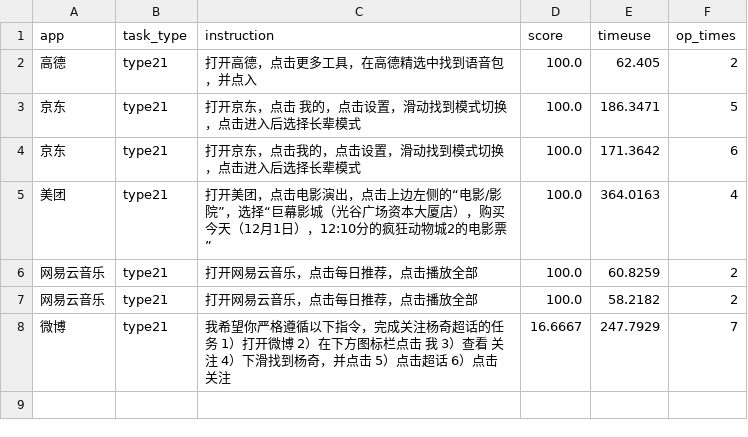
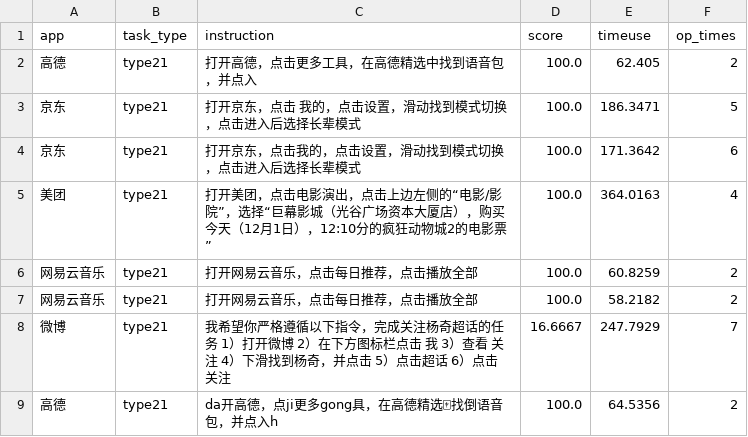
Before and after one commit to nanookfyf/MobiBench, a CSV file: results/dev/anthropic/claude-sonnet-4.5.csv, drawn as a sheet; the diff names each change by its address in the sheet, - before the commit and + after, or states it on an @@ line.

```diff
--- a/results/dev/anthropic/claude-sonnet-4.5.csv
+++ b/results/dev/anthropic/claude-sonnet-4.5.csv
+row 9: 高德 | type21 | da开高德，点ji更多gong具，在高德精选🀄找倒语音包，并点入h | 100.0 | 64.5356 | 2
```
Also changed, not shown: results/dev/Gemini-2.5-pro.csv, results/dev/anthropic/claude-opus-4.1.csv, 40 other files.
